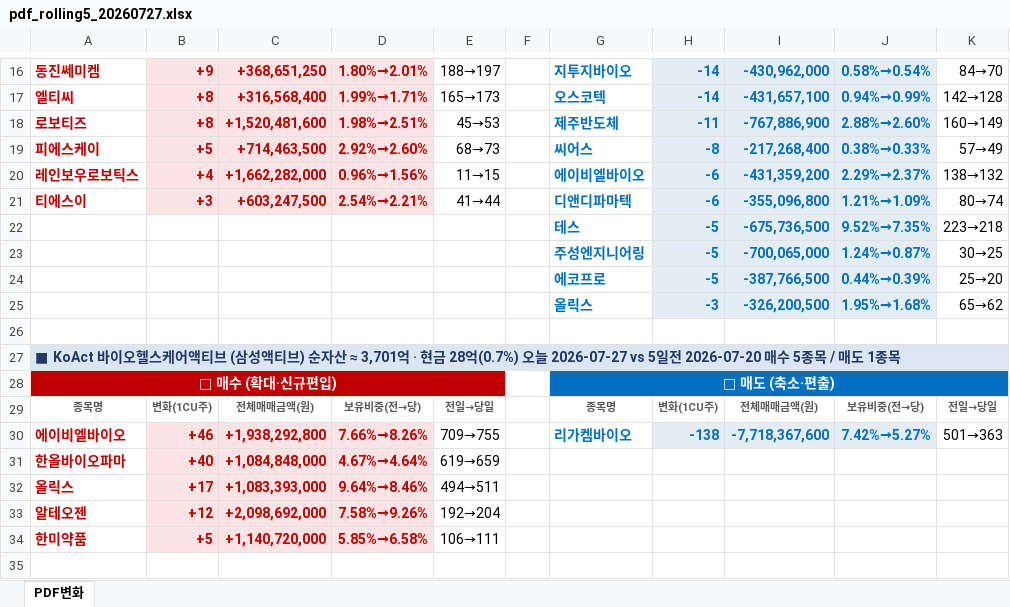
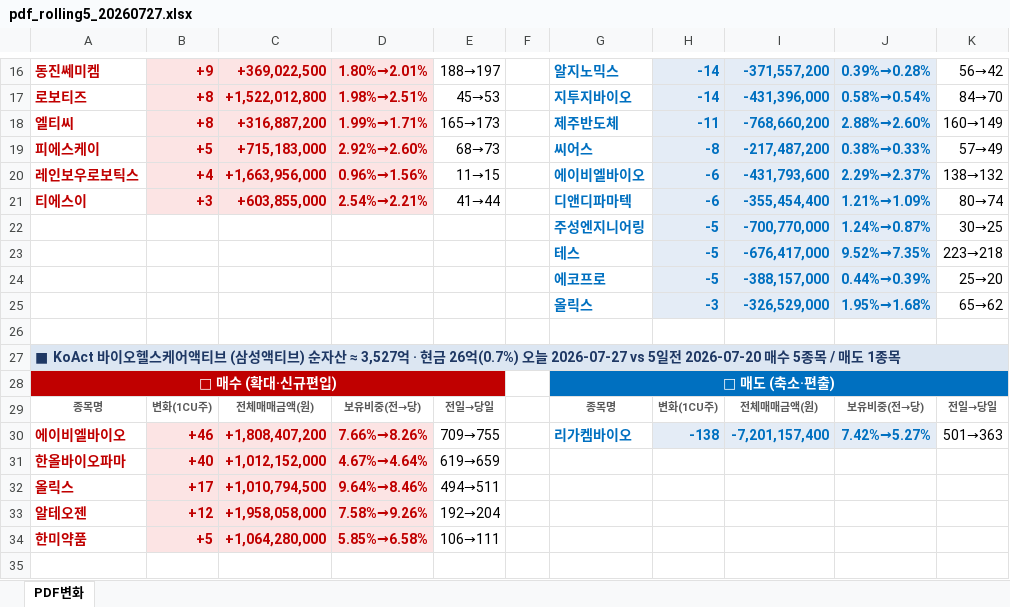
Before and after one commit to unrevr15/etf-reports, an Excel workbook: reports/pdf_rolling5_20260727.xlsx, sheet PDF변화, drawn as a sheet; only a part is shown, gaps mark what is left out; values as stored, in another font and other column widths than the file's, no borders; removed rows and columns are numbered as before the commit, all else as after; the diff covers the shown part only; the diff names each change by its address in the sheet, - before the commit and + after, or states it on an @@ line.

```diff
--- a/reports/pdf_rolling5_20260727.xlsx (sheet PDF변화)
+++ b/reports/pdf_rolling5_20260727.xlsx (sheet PDF변화)
-C16: +368,651,250
+C16: +369,022,500
-G16: 지투지바이오
+G16: 알지노믹스
-I16: -430,962,000
+I16: -371,557,200
-J16: 0.58%→0.54%
+J16: 0.39%→0.28%
-K16: 84→70
+K16: 56→42
-row 17: 엘티씨 | +8 | +316,568,400 | 1.99%→1.71% | 165→173 |  | 오스코텍 | -14 | -431,657,100 | 0.94%→0.99% | 142→128
-C17: +1,520,481,600
+C17: +1,522,012,800
-G17: 제주반도체
+G17: 지투지바이오
-H17: -11
+H17: -14
-I17: -767,886,900
+I17: -431,396,000
-J17: 2.88%→2.60%
+J17: 0.58%→0.54%
-K17: 160→149
+K17: 84→70
+row 18: 엘티씨 | +8 | +316,887,200 | 1.99%→1.71% | 165→173 |  | 제주반도체 | -11 | -768,660,200 | 2.88%→2.60% | 160→149
-C19: +714,463,500
+C19: +715,183,000
-I19: -217,268,400
+I19: -217,487,200
-C20: +1,662,282,000
+C20: +1,663,956,000
-I20: -431,359,200
+I20: -431,793,600
-C21: +603,247,500
+C21: +603,855,000
-I21: -355,096,800
+I21: -355,454,400
-row 22:  |  |  |  |  |  | 테스 | -5 | -675,736,500 | 9.52%→7.35% | 223→218
-I22: -700,065,000
+I22: -700,770,000
+row 23:  |  |  |  |  |  | 테스 | -5 | -676,417,000 | 9.52%→7.35% | 223→218
-I24: -387,766,500
+I24: -388,157,000
-I25: -326,200,500
+I25: -326,529,000
-A27: …자산 ≈ 3,701억 · 현금 28억(0.7%) 오늘…
+A27: …자산 ≈ 3,527억 · 현금 26억(0.7%) 오늘…
-C30: +1,938,292,800
+C30: +1,808,407,200
-I30: -7,718,367,600
+I30: -7,201,157,400
-C31: +1,084,848,000
+C31: +1,012,152,000
-C32: +1,083,393,000
+C32: +1,010,794,500
-C33: +2,098,692,000
+C33: +1,958,058,000
-C34: +1,140,720,000
+C34: +1,064,280,000
```
Also changed, not shown: 15 added rows, 1 removed row, 1 moved row, 42 edited cells and cell formats elsewhere in this sheet, reports/pdf_change_20260727.xlsx, 5 other files.
